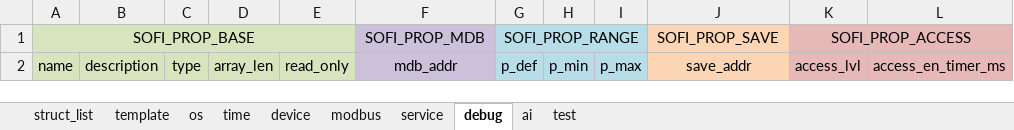
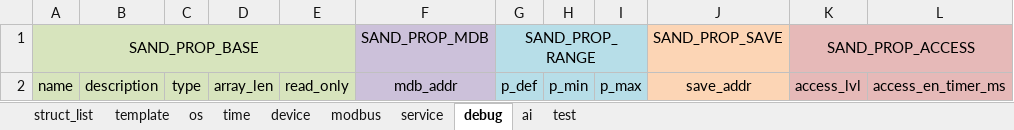
Before and after one commit to Airat91/SAND, an Excel workbook: generator/input/reg_maps/reg_map_sand_ai.xlsx, sheet debug, drawn as a sheet; values as stored, in another font and other column widths than the file's, no borders; removed rows and columns are numbered as before the commit, all else as after; the diff names each change by its address in the sheet, - before the commit and + after, or states it on an @@ line.

Commit message:
renamed all SOFI to SAND

```diff
--- a/generator/input/reg_maps/reg_map_sand_ai.xlsx (sheet debug)
+++ b/generator/input/reg_maps/reg_map_sand_ai.xlsx (sheet debug)
-row 1: SOFI_PROP_BASE |  |  |  |  | SOFI_PROP_MDB | SOFI_PROP_RANGE |  |  | SOFI_PROP_SAVE | SOFI_PROP_ACCESS
+row 1: SAND_PROP_BASE |  |  |  |  | SAND_PROP_MDB | SAND_PROP_RANGE |  |  | SAND_PROP_SAVE | SAND_PROP_ACCESS
```
Also changed, not shown: sheet template, sheet modbus, sheet service, sheet ai, sheet time, sheet test, 2 more sheets, 22 other files.
